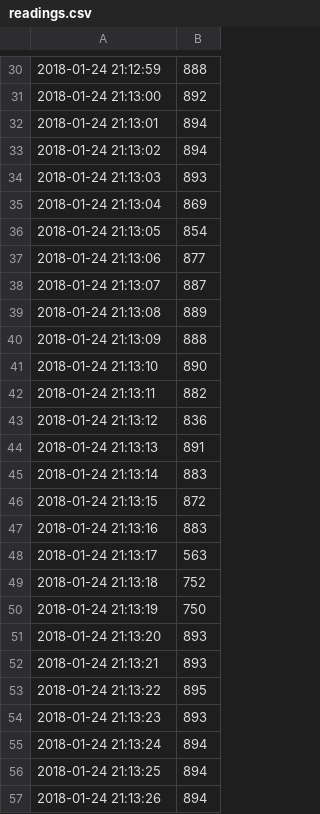
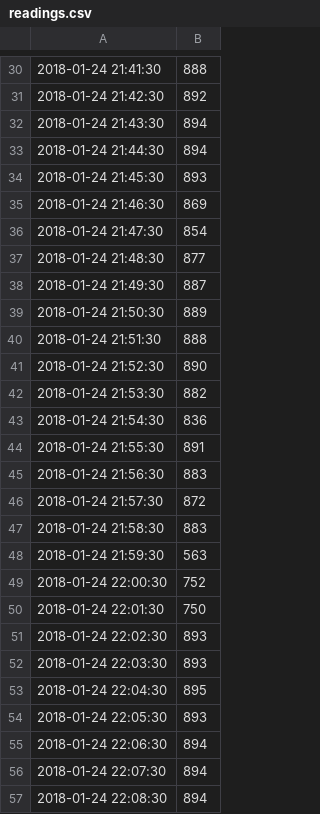
Before and after one commit to michaelshum123/SmartPlug-cljan-h3lui-m1shum-mil167-rly001, a CSV file: readings.csv, drawn as a sheet; only a part is shown, gaps mark what is left out; the diff covers the shown part only.

```diff
--- a/readings.csv
+++ b/readings.csv
@@ -30,28 +30,28 @@
-2018-01-24 21:12:59,888
-2018-01-24 21:13:00,892
-2018-01-24 21:13:01,894
-2018-01-24 21:13:02,894
-2018-01-24 21:13:03,893
-2018-01-24 21:13:04,869
-2018-01-24 21:13:05,854
-2018-01-24 21:13:06,877
-2018-01-24 21:13:07,887
-2018-01-24 21:13:08,889
-2018-01-24 21:13:09,888
-2018-01-24 21:13:10,890
-2018-01-24 21:13:11,882
-2018-01-24 21:13:12,836
-2018-01-24 21:13:13,891
-2018-01-24 21:13:14,883
-2018-01-24 21:13:15,872
-2018-01-24 21:13:16,883
-2018-01-24 21:13:17,563
-2018-01-24 21:13:18,752
-2018-01-24 21:13:19,750
-2018-01-24 21:13:20,893
-2018-01-24 21:13:21,893
-2018-01-24 21:13:22,895
-2018-01-24 21:13:23,893
-2018-01-24 21:13:24,894
-2018-01-24 21:13:25,894
-2018-01-24 21:13:26,894
+2018-01-24 21:41:30,888
+2018-01-24 21:42:30,892
+2018-01-24 21:43:30,894
+2018-01-24 21:44:30,894
+2018-01-24 21:45:30,893
+2018-01-24 21:46:30,869
+2018-01-24 21:47:30,854
+2018-01-24 21:48:30,877
+2018-01-24 21:49:30,887
+2018-01-24 21:50:30,889
+2018-01-24 21:51:30,888
+2018-01-24 21:52:30,890
+2018-01-24 21:53:30,882
+2018-01-24 21:54:30,836
+2018-01-24 21:55:30,891
+2018-01-24 21:56:30,883
+2018-01-24 21:57:30,872
+2018-01-24 21:58:30,883
+2018-01-24 21:59:30,563
+2018-01-24 22:00:30,752
+2018-01-24 22:01:30,750
+2018-01-24 22:02:30,893
+2018-01-24 22:03:30,893
+2018-01-24 22:04:30,895
+2018-01-24 22:05:30,893
+2018-01-24 22:06:30,894
+2018-01-24 22:07:30,894
+2018-01-24 22:08:30,894
```
Also changed, not shown: 31 edited cells elsewhere in this file, 1 other file.
